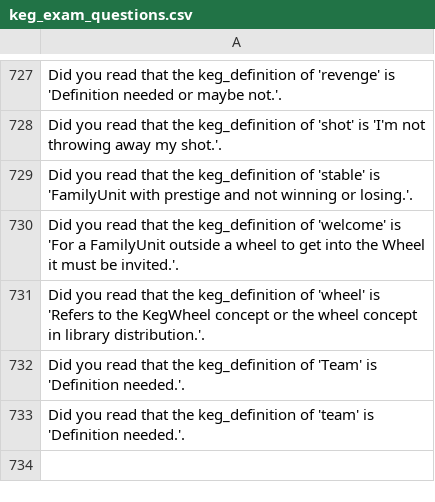
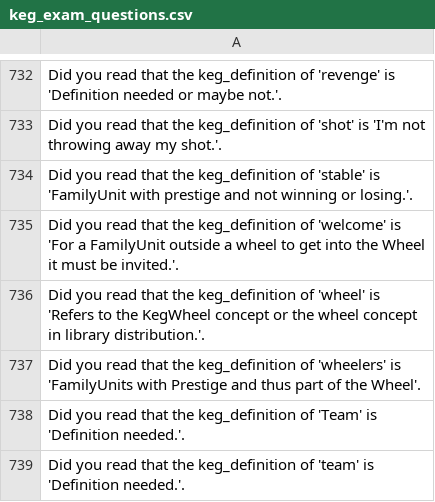
Before and after one commit to jschalk/jaar, a CSV file: src/ch99_glossary/derived/keg_exam_questions.csv, drawn as a sheet; only a part is shown, gaps mark what is left out; the diff covers the shown part only; the diff names each change by its address in the sheet, - before the commit and + after, or states it on an @@ line.

```diff
--- a/src/ch99_glossary/derived/keg_exam_questions.csv
+++ b/src/ch99_glossary/derived/keg_exam_questions.csv
+row 737: Did you read that the keg_definition of 'wheelers' is 'FamilyUnits with Prestige and thus part of the Wheel'.
```
Also changed, not shown: 5 added rows and 6 moved rows elsewhere in this file, 24 other files.
